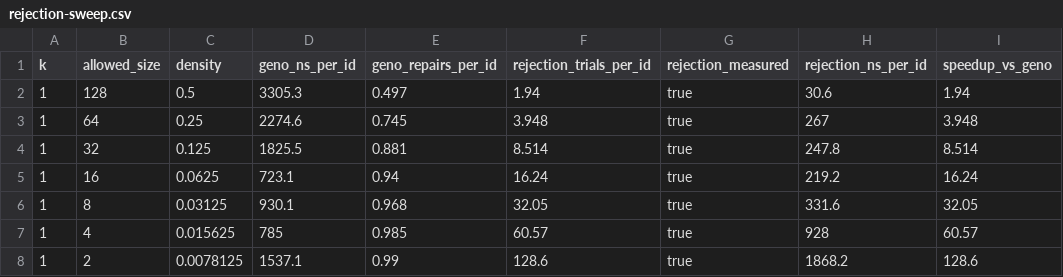
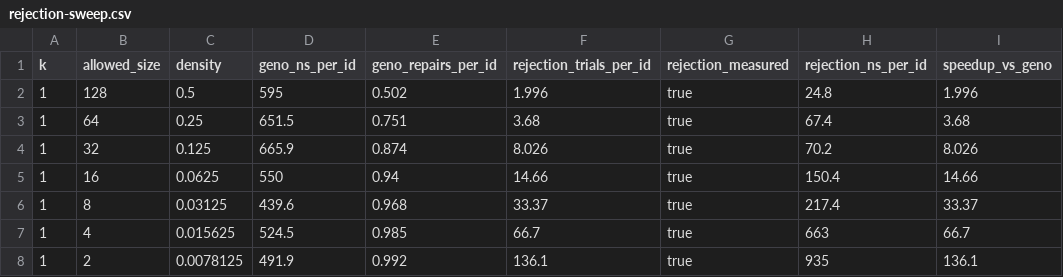
Before and after one commit to mmmmaharshi/geno-id, a CSV file: results/rejection-sweep.csv, drawn as a sheet; only a part is shown; the diff covers the shown part only.

Commit message:
ci(evidence): refresh rejection sweep artifacts

```diff
--- a/results/rejection-sweep.csv
+++ b/results/rejection-sweep.csv
@@ -1,8 +1,8 @@
 k,allowed_size,density,geno_ns_per_id,geno_repairs_per_id,rejection_trials_per_id,rejection_measured,rejection_ns_per_id,speedup_vs_geno
-1,128,0.5,3305.3,0.497,1.94,true,30.6,1.94
-1,64,0.25,2274.6,0.745,3.948,true,267,3.948
-1,32,0.125,1825.5,0.881,8.514,true,247.8,8.514
-1,16,0.0625,723.1,0.94,16.24,true,219.2,16.24
-1,8,0.03125,930.1,0.968,32.05,true,331.6,32.05
-1,4,0.015625,785,0.985,60.57,true,928,60.57
-1,2,0.0078125,1537.1,0.99,128.6,true,1868.2,128.6
+1,128,0.5,595,0.502,1.996,true,24.8,1.996
+1,64,0.25,651.5,0.751,3.68,true,67.4,3.68
+1,32,0.125,665.9,0.874,8.026,true,70.2,8.026
+1,16,0.0625,550,0.94,14.66,true,150.4,14.66
+1,8,0.03125,439.6,0.968,33.37,true,217.4,33.37
+1,4,0.015625,524.5,0.985,66.7,true,663,66.7
+1,2,0.0078125,491.9,0.992,136.1,true,935,136.1
```
Also changed, not shown: 127 edited cells elsewhere in this file, 1 other file.
